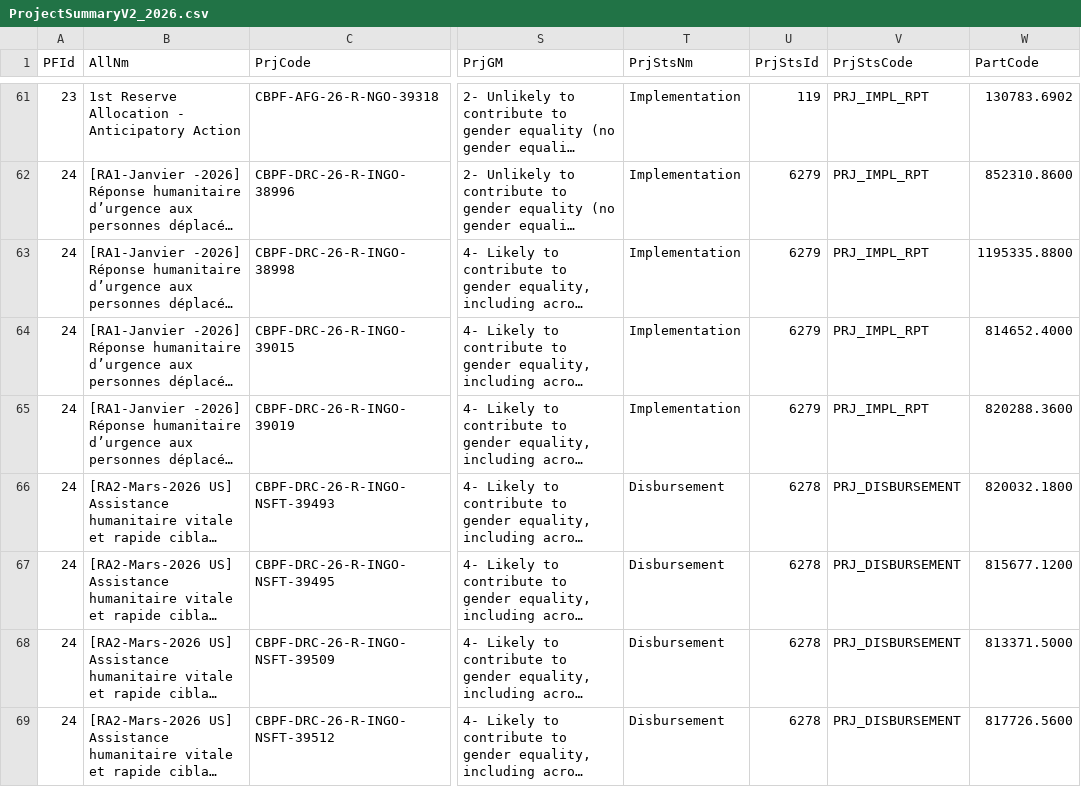
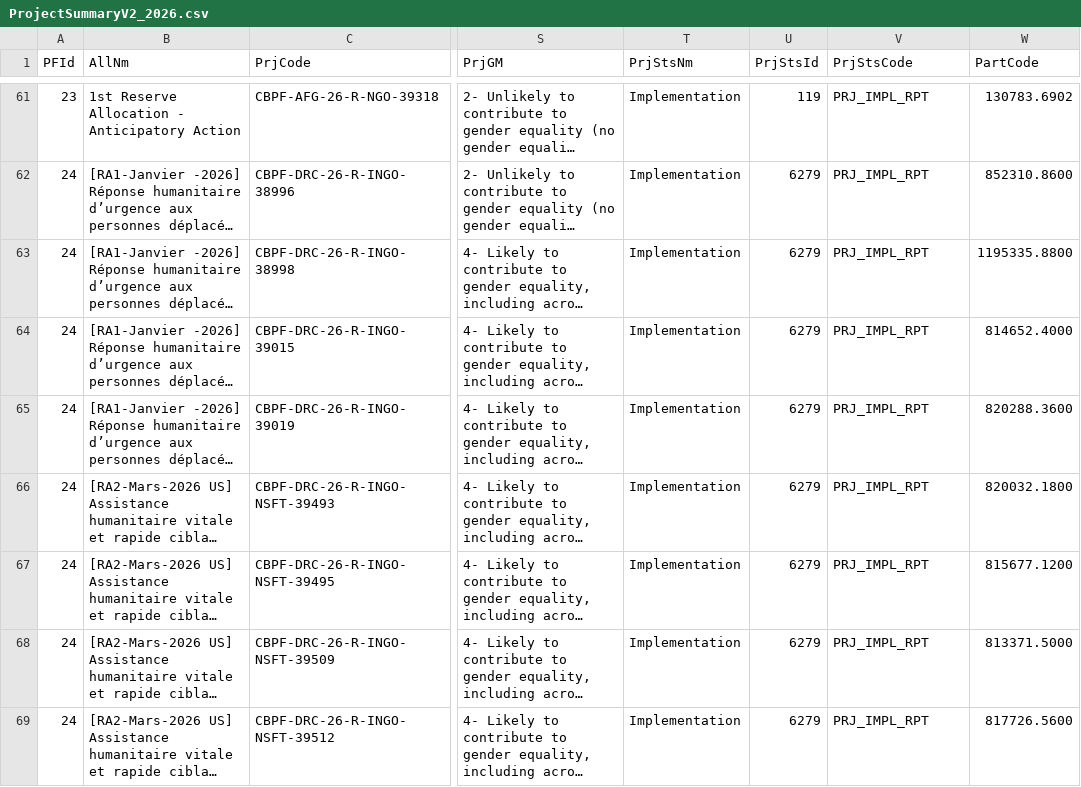
Before and after one commit to CBPFGMS/cbpfgms-data, a CSV file: utils/CBPF_allocations_overview_static/data/ProjectSummaryV2_2026.csv, drawn as a sheet; only a part is shown, gaps mark what is left out; long unchanged cells end in …; the diff covers the shown part only; the diff names each change by its address in the sheet, - before the commit and + after, or states it on an @@ line.

```diff
--- a/utils/CBPF_allocations_overview_static/data/ProjectSummaryV2_2026.csv
+++ b/utils/CBPF_allocations_overview_static/data/ProjectSummaryV2_2026.csv
-T66:T69 (PrjStsNm): Disbursement
+T66:T69 (PrjStsNm): Implementation
-U66:U69 (PrjStsId): 6278
+U66:U69 (PrjStsId): 6279
-V66:V69 (PrjStsCode): PRJ_DISBURSEMENT
+V66:V69 (PrjStsCode): PRJ_IMPL_RPT
```
Also changed, not shown: 5 added rows and 27 edited cells elsewhere in this file, utils/CBPF_allocations_overview_static/data/AllocationTypes.csv, utils/CBPF_allocations_overview_static/data/ProjectSummaryAggV2_2015.csv, 10 other files.
